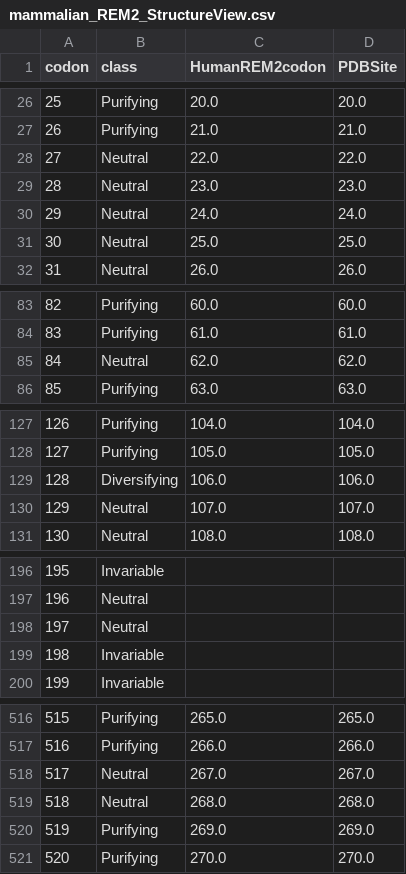
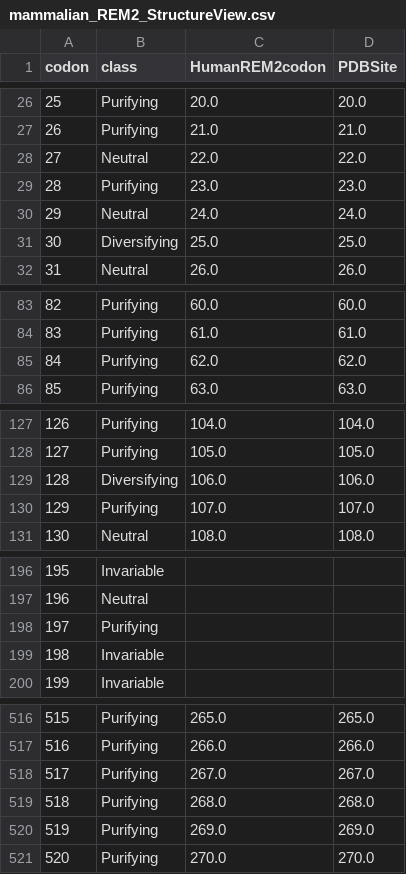
Before and after one commit to aglucaci/AOC-REM2, a CSV file: results/mammalian_REM2/mammalian_REM2_StructureView.csv, drawn as a sheet; only a part is shown, gaps mark what is left out; the diff covers the shown part only.

```diff
--- a/results/mammalian_REM2/mammalian_REM2_StructureView.csv
+++ b/results/mammalian_REM2/mammalian_REM2_StructureView.csv
@@ -28,5 +28,5 @@ codon,class,HumanREM2codon,PDBSite
 27,Neutral,22.0,22.0
-28,Neutral,23.0,23.0
+28,Purifying,23.0,23.0
 29,Neutral,24.0,24.0
-30,Neutral,25.0,25.0
+30,Diversifying,25.0,25.0
 31,Neutral,26.0,26.0
@@ -84,3 +84,3 @@ codon,class,HumanREM2codon,PDBSite
 83,Purifying,61.0,61.0
-84,Neutral,62.0,62.0
+84,Purifying,62.0,62.0
 85,Purifying,63.0,63.0
@@ -129,3 +129,3 @@ codon,class,HumanREM2codon,PDBSite
 128,Diversifying,106.0,106.0
-129,Neutral,107.0,107.0
+129,Purifying,107.0,107.0
 130,Neutral,108.0,108.0
@@ -197,3 +197,3 @@ codon,class,HumanREM2codon,PDBSite
 196,Neutral,,
-197,Neutral,,
+197,Purifying,,
 198,Invariable,,
@@ -517,4 +517,4 @@ codon,class,HumanREM2codon,PDBSite
 516,Purifying,266.0,266.0
-517,Neutral,267.0,267.0
-518,Neutral,268.0,268.0
+517,Purifying,267.0,267.0
+518,Purifying,268.0,268.0
 519,Purifying,269.0,269.0
```
Also changed, not shown: 16 edited cells elsewhere in this file, results/mammalian_REM2/mammalian_REM2_BGM_Results.csv, 12 other files.
